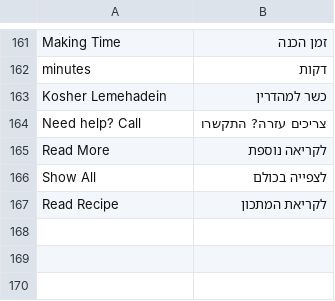
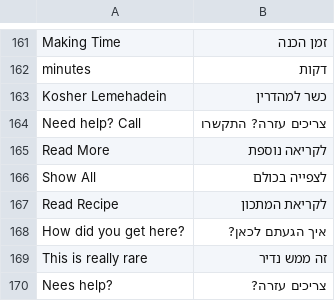
Before and after one commit to ocadmin81/meat-choice, a CSV file: app/locale/he_IL/Mage_Page.csv, drawn as a sheet; only a part is shown, gaps mark what is left out.

```diff
--- a/app/locale/he_IL/Mage_Page.csv
+++ b/app/locale/he_IL/Mage_Page.csv
@@ -167 +167,4 @@
 "Read Recipe","לקריאת המתכון"
+"How did you get here?","איך הגעתם לכאן?"
+"This is really rare","זה ממש נדיר"
+"Nees help?","צריכים עזרה?"
```
Also changed, not shown: 10 other files.
